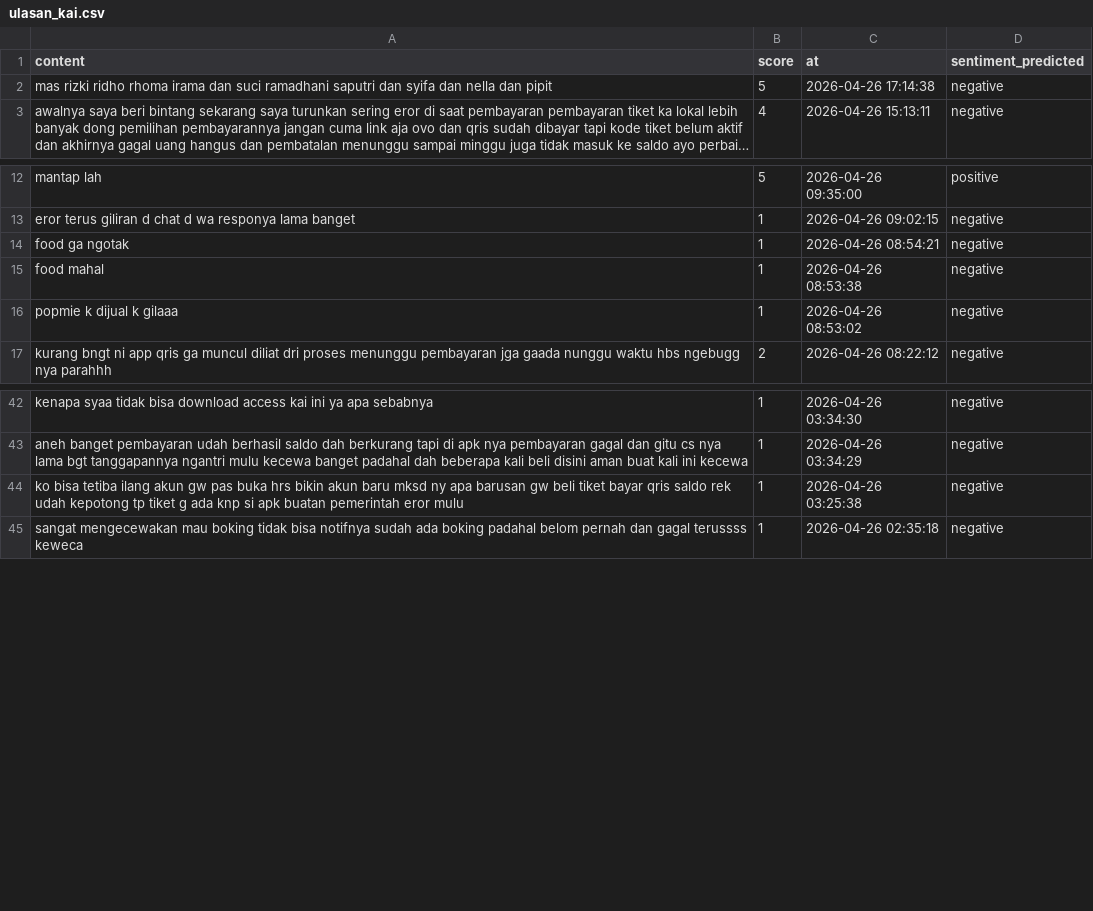
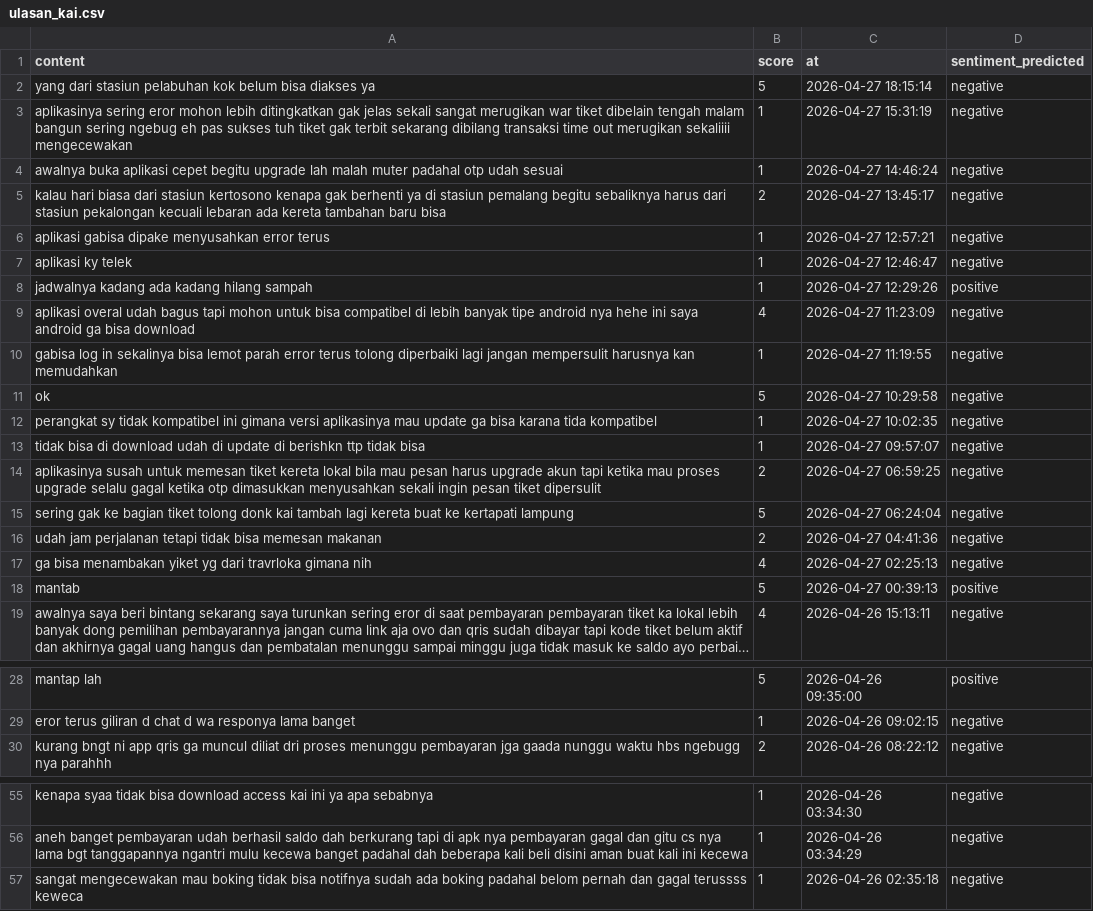
Before and after one commit to muzakky03/ambil_ulasan_kai, a CSV file: data/ulasan_kai.csv, drawn as a sheet; only a part is shown, gaps mark what is left out; long unchanged cells end in …; removed rows and columns are numbered as before the commit, all else as after; the diff covers the shown part only; the diff names each change by its address in the sheet, - before the commit and + after, or states it on an @@ line.

```diff
--- a/data/ulasan_kai.csv
+++ b/data/ulasan_kai.csv
-A2 (content): mas rizki ridho rhoma irama dan suci ramadhani saputri dan syifa dan nella dan pipit
+A2 (content): yang dari stasiun pelabuhan kok belum bisa diakses ya
-C2 (at): 2026-04-26 17:14:38
+C2 (at): 2026-04-27 18:15:14
+row 3: aplikasinya sering eror mohon lebih ditingkatkan gak jelas sekali sangat merugikan war tiket dibelain tengah malam bangun sering ngebug eh pas sukses tuh tiket gak terbit sekarang dibilang transaksi time out merugikan sekaliiii mengecewakan | 1 | 2026-04-27 15:31:19 | negative
+row 4: awalnya buka aplikasi cepet begitu upgrade lah malah muter padahal otp udah sesuai | 1 | 2026-04-27 14:46:24 | negative
+row 5: kalau hari biasa dari stasiun kertosono kenapa gak berhenti ya di stasiun pemalang begitu sebaliknya harus dari stasiun pekalongan kecuali lebaran ada kereta tambahan baru bisa | 2 | 2026-04-27 13:45:17 | negative
+row 6: aplikasi gabisa dipake menyusahkan error terus | 1 | 2026-04-27 12:57:21 | negative
+row 7: aplikasi ky telek | 1 | 2026-04-27 12:46:47 | negative
+row 8: jadwalnya kadang ada kadang hilang sampah | 1 | 2026-04-27 12:29:26 | positive
+row 9: aplikasi overal udah bagus tapi mohon untuk bisa compatibel di lebih banyak tipe android nya hehe ini saya android ga bisa download | 4 | 2026-04-27 11:23:09 | negative
+row 10: gabisa log in sekalinya bisa lemot parah error terus tolong diperbaiki lagi jangan mempersulit harusnya kan memudahkan | 1 | 2026-04-27 11:19:55 | negative
+row 11: ok | 5 | 2026-04-27 10:29:58 | negative
+row 12: perangkat sy tidak kompatibel ini gimana versi aplikasinya mau update ga bisa karana tida kompatibel | 1 | 2026-04-27 10:02:35 | negative
+row 13: tidak bisa di download udah di update di berishkn ttp tidak bisa | 1 | 2026-04-27 09:57:07 | negative
+row 14: aplikasinya susah untuk memesan tiket kereta lokal bila mau pesan harus upgrade akun tapi ketika mau proses upgrade selalu gagal ketika otp dimasukkan menyusahkan sekali ingin pesan tiket dipersulit | 2 | 2026-04-27 06:59:25 | negative
+row 15: sering gak ke bagian tiket tolong donk kai tambah lagi kereta buat ke kertapati lampung | 5 | 2026-04-27 06:24:04 | negative
+row 16: udah jam perjalanan tetapi tidak bisa memesan makanan | 2 | 2026-04-27 04:41:36 | negative
+row 17: ga bisa menambakan yiket yg dari travrloka gimana nih | 4 | 2026-04-27 02:25:13 | negative
+row 18: mantab | 5 | 2026-04-27 00:39:13 | positive
-row 14: food ga ngotak | 1 | 2026-04-26 08:54:21 | negative
-row 15: food mahal | 1 | 2026-04-26 08:53:38 | negative
-row 16: popmie k dijual k gilaaa | 1 | 2026-04-26 08:53:02 | negative
-row 44: ko bisa tetiba ilang akun gw pas buka hrs bikin akun baru mksd ny apa barusan gw beli tiket bayar qris saldo rek udah kepotong tp tiket g ada knp si apk buatan pemerintah eror mulu | 1 | 2026-04-26 03:25:38 | negative
```
Also changed, not shown: 10 removed rows elsewhere in this file.
